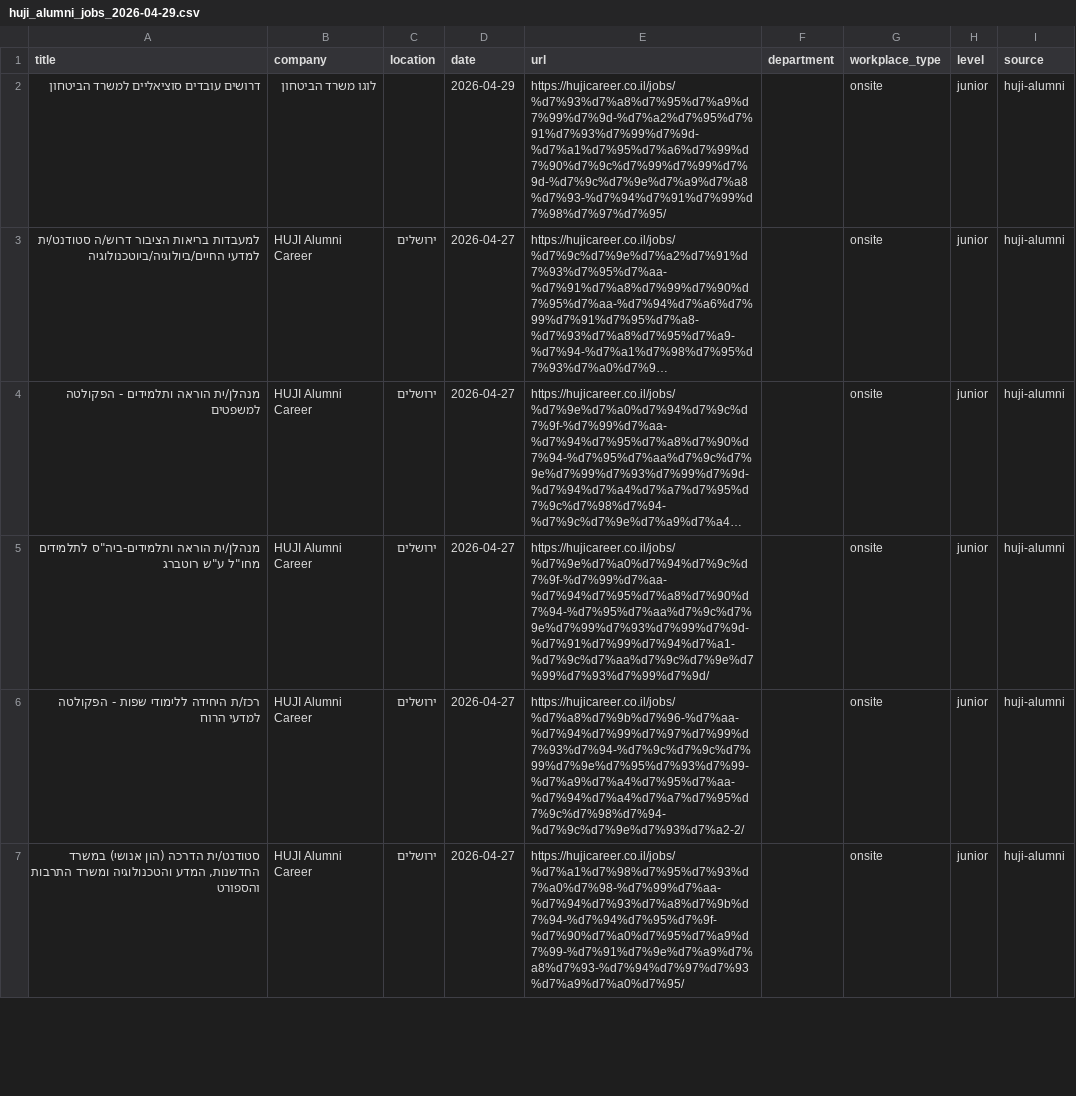
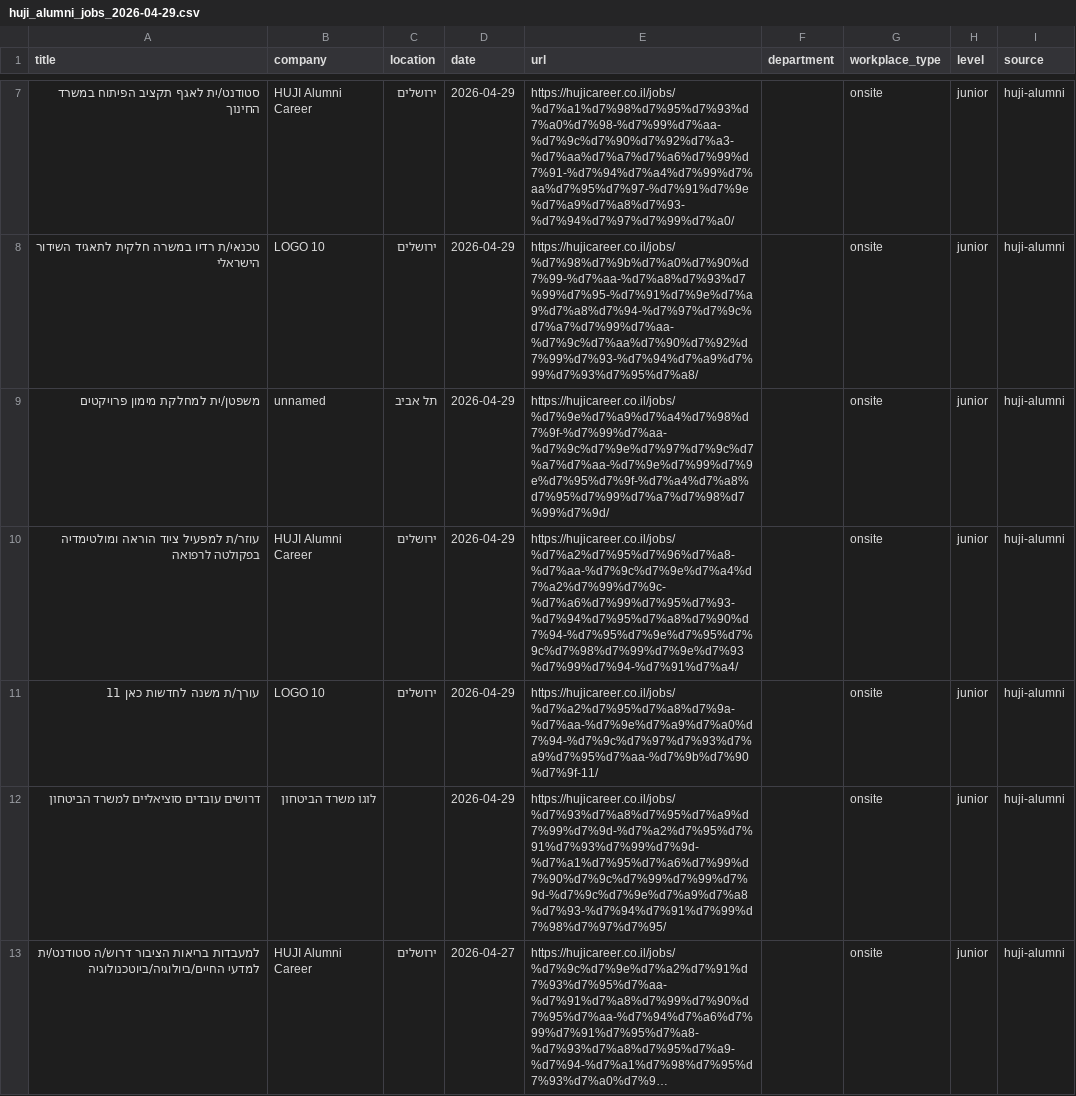
Before and after one commit to Genys30/jobfinder1, a CSV file: huji_alumni_jobs_2026-04-29.csv, drawn as a sheet; only a part is shown, gaps mark what is left out; the shorter side is filled out with more unchanged rows; long unchanged cells end in …; the diff covers the shown part only.

```diff
--- a/huji_alumni_jobs_2026-04-29.csv
+++ b/huji_alumni_jobs_2026-04-29.csv
@@ -2 +7,6 @@
+סטודנט/ית לאגף תקציב הפיתוח במשרד החינוך,HUJI Alumni Career,ירושלים,2026-04-29,https://hujicareer.co.il/jobs/%d7%a1%d7%98%d7%95%d7%93%d7%a0%d7%98-%d7%99%d7%aa-%d7%9c%d7%90%d7%92%d7%a3-%d7%aa%d7%a7%d7%a6%d7%99%d7%91-%d7%94%d7%a4%d7%99%d7%aa%d7%95%d7%97-%d7%91%d7%9e%d7%a9%d7%a8%d7%93-%d7%94%d7%97%d7%99%d7%a0/,,onsite,junior,huji-alumni
+טכנאי/ת רדיו במשרה חלקית לתאגיד השידור הישראלי,LOGO 10,ירושלים,2026-04-29,https://hujicareer.co.il/jobs/%d7%98%d7%9b%d7%a0%d7%90%d7%99-%d7%aa-%d7%a8%d7%93%d7%99%d7%95-%d7%91%d7%9e%d7%a9%d7%a8%d7%94-%d7%97%d7%9c%d7%a7%d7%99%d7%aa-%d7%9c%d7%aa%d7%90%d7%92%d7%99%d7%93-%d7%94%d7%a9%d7%99%d7%93%d7%95%d7%a8/,,onsite,junior,huji-alumni
+משפטן/ית למחלקת מימון פרויקטים,unnamed,תל אביב,2026-04-29,https://hujicareer.co.il/jobs/%d7%9e%d7%a9%d7%a4%d7%98%d7%9f-%d7%99%d7%aa-%d7%9c%d7%9e%d7%97%d7%9c%d7%a7%d7%aa-%d7%9e%d7%99%d7%9e%d7%95%d7%9f-%d7%a4%d7%a8%d7%95%d7%99%d7%a7%d7%98%d7%99%d7%9d/,,onsite,junior,huji-alumni
+עוזר/ת למפעיל ציוד הוראה ומולטימדיה בפקולטה לרפואה,HUJI Alumni Career,ירושלים,2026-04-29,https://hujicareer.co.il/jobs/%d7%a2%d7%95%d7%96%d7%a8-%d7%aa-%d7%9c%d7%9e%d7%a4%d7%a2%d7%99%d7%9c-%d7%a6%d7%99%d7%95%d7%93-%d7%94%d7%95%d7%a8%d7%90%d7%94-%d7%95%d7%9e%d7%95%d7%9c%d7%98%d7%99%d7%9e%d7%93%d7%99%d7%94-%d7%91%d7%a4/,,onsite,junior,huji-alumni
+עורך/ת משנה לחדשות כאן 11,LOGO 10,ירושלים,2026-04-29,https://hujicareer.co.il/jobs/%d7%a2%d7%95%d7%a8%d7%9a-%d7%aa-%d7%9e%d7%a9%d7%a0%d7%94-%d7%9c%d7%97%d7%93%d7%a9%d7%95%d7%aa-%d7%9b%d7%90%d7%9f-11/,,onsite,junior,huji-alumni
 דרושים עובדים סוציאליים למשרד הביטחון,לוגו משרד הביטחון,,2026-04-29,https://hujicareer.co.il/jobs/%d7%93%d7%a8%d7%95%d7%a9%d7%99%d7%9d-%d7%a2%d7%95%d7%91%d7%93%d7%99%d7%9d-%d7%a1%d7%95%d7%a6%d7%99%d7%90%d7%9c%d7%99%d7%99%d7%9d-%d7%9c%d7%9e%d7%a9%d7%a8%d7%93-%d7%94%d7%91%d7%99%d7%98%d7%97%d7%95/,,onsite,junior,huji-alumni
```
Also changed, not shown: 5 added rows and 10 removed rows elsewhere in this file, comeet_jobs_2026-04-29.csv, haifa_jobs_2026-04-29.csv, 3 other files.
